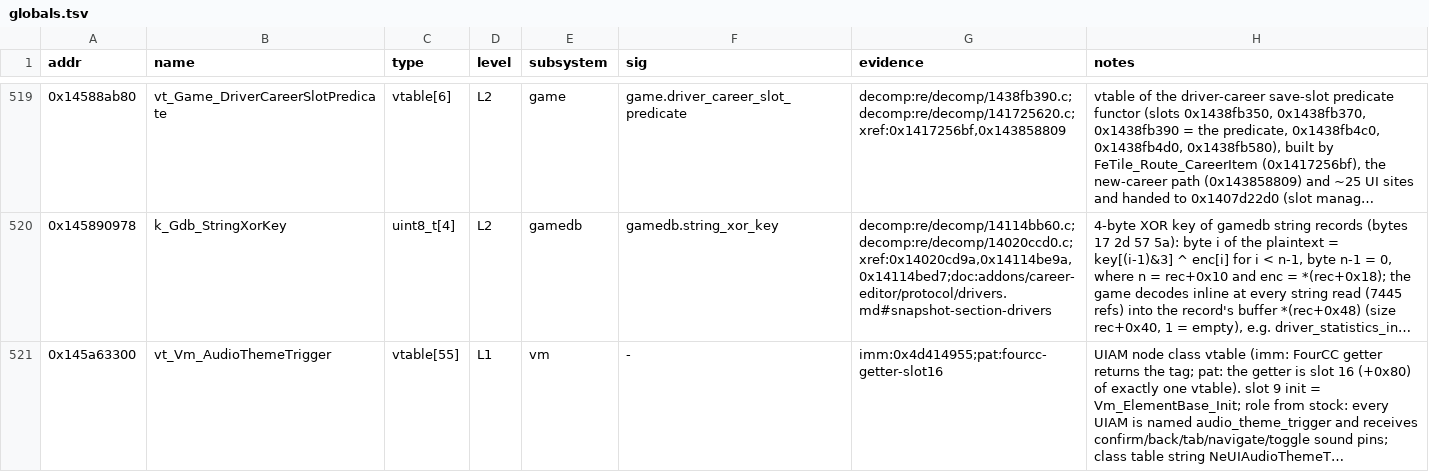
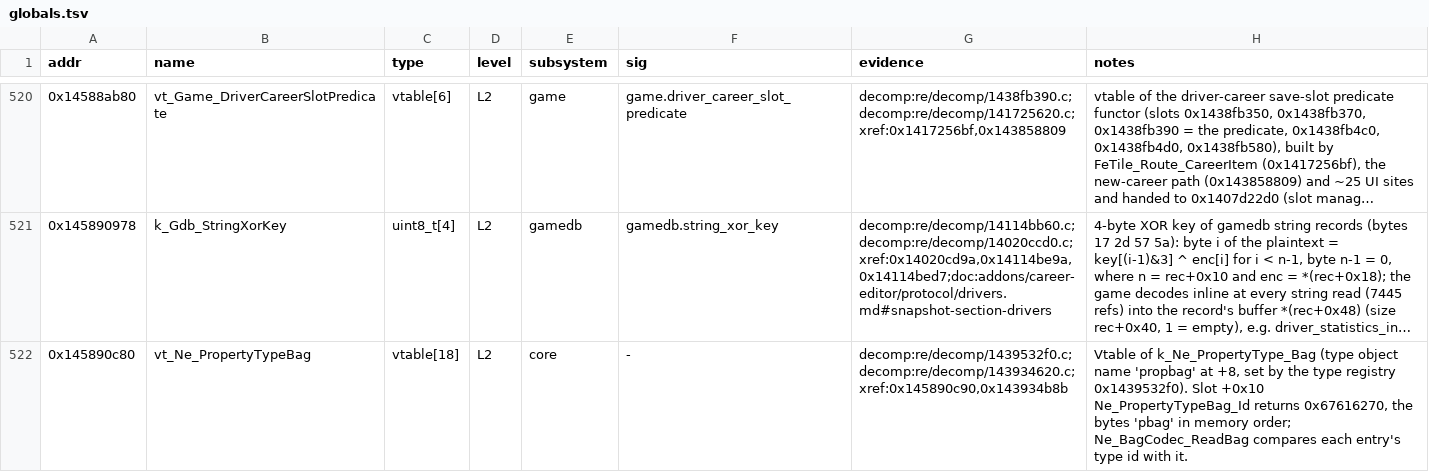
Before and after one commit to MSYEETT/SwoftyLauncher, a TSV file: re/db/globals.tsv, drawn as a sheet; only a part is shown, gaps mark what is left out; the shorter side is filled out with more unchanged rows; long unchanged cells end in …; the diff covers the shown part only; the diff names each change by its address in the sheet, - before the commit and + after, or states it on an @@ line.

Commit message:
docs(re): record where the profile save decodes and the career slot ids
The whole profile decodes into a SAVE_PROPERTY_BAG_TEMP pool carved from SAVE_TEMP_ALLOC_HUGE or SAVE_TEMP_ALLOC and freed after the load, so an unclaimed root child never reaches the 3 MB SAVE_DATA heap. Adds the bag reader, the temp heap rows, the slot select function and site, the SaveSlotInfo and SaveSlotManager structs, and save-v1's rows for the pbag and dstr property types.

```diff
--- a/re/db/globals.tsv
+++ b/re/db/globals.tsv
+row 522: 0x145890c80 | vt_Ne_PropertyTypeBag | vtable[18] | L2 | core | - | decomp:re/decomp/1439532f0.c;decomp:re/decomp/143934620.c;xref:0x145890c90,0x143934b8b | Vtable of k_Ne_PropertyType_Bag (type object name 'propbag' at +8, set by the type registry 0x1439532f0). Slot +0x10 Ne_PropertyTypeBag_Id returns 0x67616270, the bytes 'pbag' in memory order; Ne_BagCodec_ReadBag compares each entry's type id with it.
```
Also changed, not shown: 4 added rows and 2 moved rows elsewhere in this file, 4 other files.
